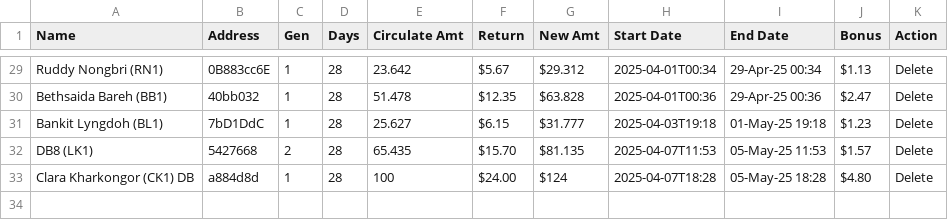
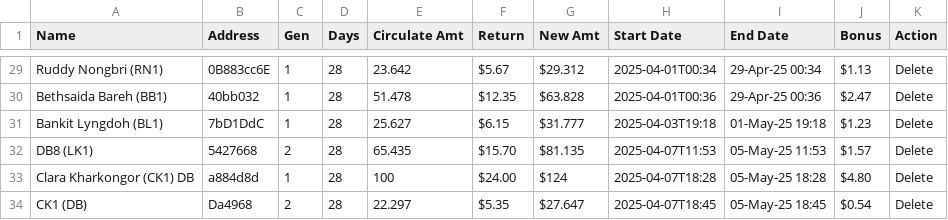
Before and after one commit to servodata98/outstandingsheetxczdv-bnmhgdaegthm-datkhfscbnlpmnb, a CSV file: outstandingsheetxczdv-bnmhgdaegthm-datkhfscbnlpmnb/Don.csv, drawn as a sheet; only a part is shown, gaps mark what is left out.

Commit message:
Update CSV file

```diff
--- a/outstandingsheetxczdv-bnmhgdaegthm-datkhfscbnlpmnb/Don.csv
+++ b/outstandingsheetxczdv-bnmhgdaegthm-datkhfscbnlpmnb/Don.csv
@@ -33 +33,2 @@ DB8 (LK1),5427668,2,28,65.435,$15.70,$81.135,2025-04-07T11:53,05-May-25 11:53,$1
 Clara Kharkongor (CK1) DB,a884d8d,1,28,100,$24.00,$124,2025-04-07T18:28,05-May-25 18:28,$4.80,Delete
+CK1 (DB),Da4968,2,28,22.297,$5.35,$27.647,2025-04-07T18:45,05-May-25 18:45,$0.54,Delete
```
